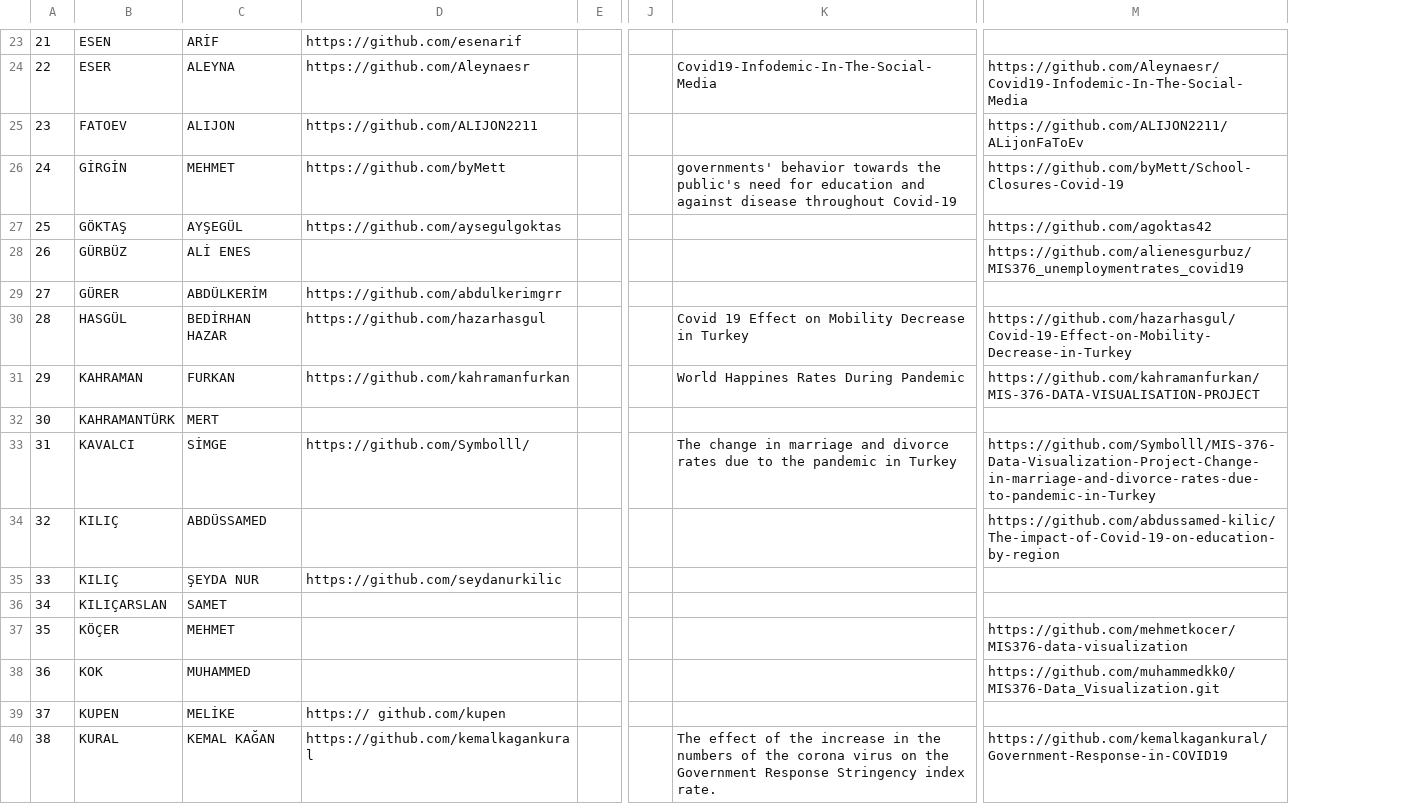
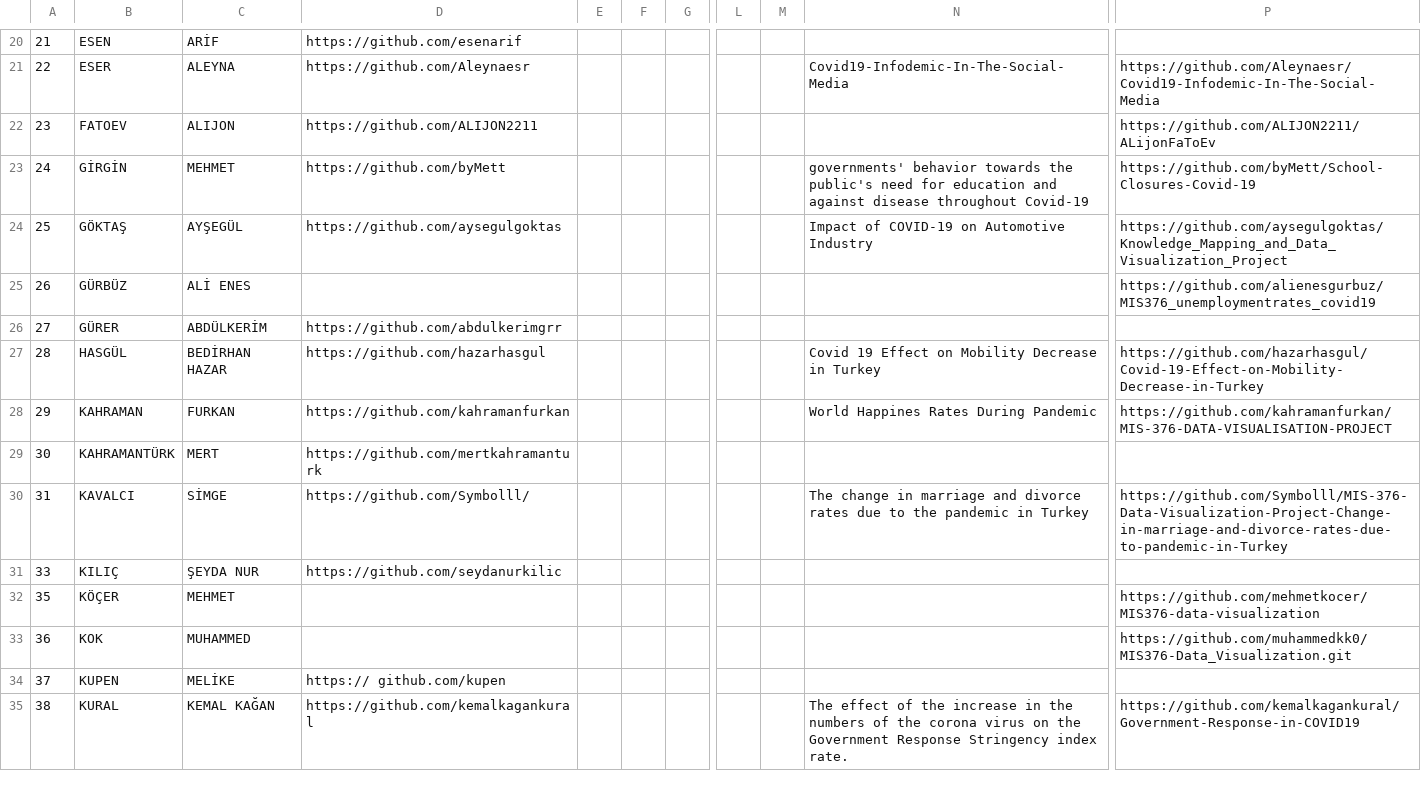
Before and after one commit to hkilter/data-visualization-project, a CSV file: project-list.csv, drawn as a sheet; only a part is shown, gaps mark what is left out; addresses are those after the commit; the diff covers the shown part only; the diff names each change by its address in the sheet, - before the commit and + after, or states it on an @@ line.

Commit message:
Update project-list.csv

```diff
--- a/project-list.csv
+++ b/project-list.csv
+column E, empty
+column F, empty
+column M, empty
-N24: (empty)
+N24: Impact of COVID-19 on Automotive Industry
-P24: https://github.com/agoktas42
+P24: https://github.com/aysegulgoktas/Knowledge_Mapping_and_Data_Visualization_Project
-D29: (empty)
+D29: https://github.com/mertkahramanturk
@@ row 34 moved to row 4: 32 @@
@@ row 36 moved to row 66: 34 @@
```
Also changed, not shown: 1 added row, 1 removed row, 12 moved rows and 19 edited cells elsewhere in this file.
